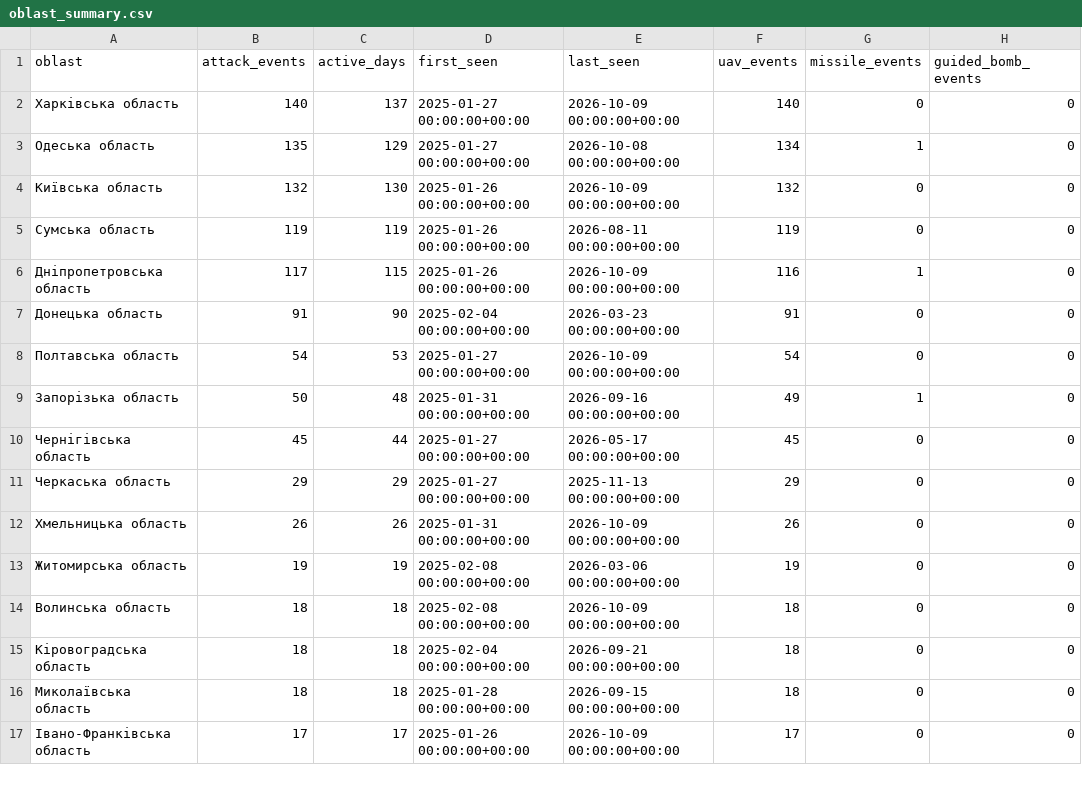
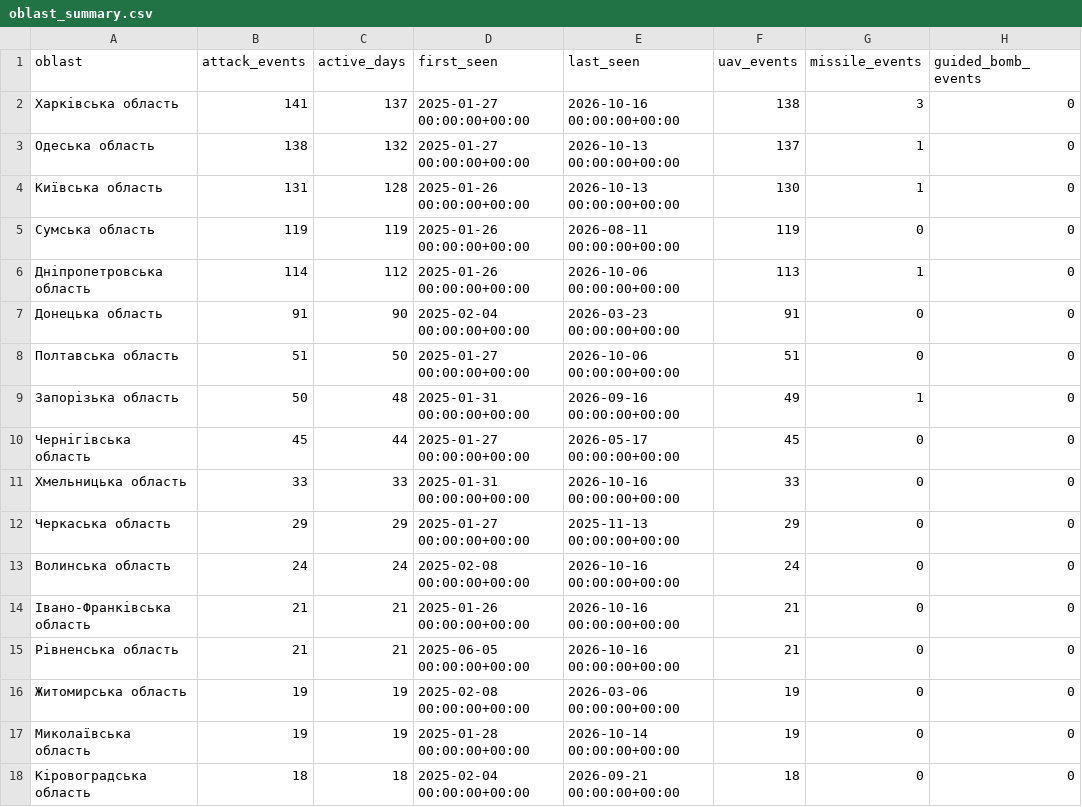
Before and after one commit to smileunknownfawn-sketch/course-01, a CSV file: data/dashboard/oblast_summary.csv, drawn as a sheet; only a part is shown; the diff covers the shown part only.

```diff
--- a/data/dashboard/oblast_summary.csv
+++ b/data/dashboard/oblast_summary.csv
@@ -1,17 +1,18 @@
 oblast,attack_events,active_days,first_seen,last_seen,uav_events,missile_events,guided_bomb_events
-Харківська область,140,137,2025-01-27 00:00:00+00:00,2026-10-09 00:00:00+00:00,140,0,0
-Одеська область,135,129,2025-01-27 00:00:00+00:00,2026-10-08 00:00:00+00:00,134,1,0
-Київська область,132,130,2025-01-26 00:00:00+00:00,2026-10-09 00:00:00+00:00,132,0,0
+Харківська область,141,137,2025-01-27 00:00:00+00:00,2026-10-16 00:00:00+00:00,138,3,0
+Одеська область,138,132,2025-01-27 00:00:00+00:00,2026-10-13 00:00:00+00:00,137,1,0
+Київська область,131,128,2025-01-26 00:00:00+00:00,2026-10-13 00:00:00+00:00,130,1,0
 Сумська область,119,119,2025-01-26 00:00:00+00:00,2026-08-11 00:00:00+00:00,119,0,0
-Дніпропетровська область,117,115,2025-01-26 00:00:00+00:00,2026-10-09 00:00:00+00:00,116,1,0
+Дніпропетровська область,114,112,2025-01-26 00:00:00+00:00,2026-10-06 00:00:00+00:00,113,1,0
 Донецька область,91,90,2025-02-04 00:00:00+00:00,2026-03-23 00:00:00+00:00,91,0,0
-Полтавська область,54,53,2025-01-27 00:00:00+00:00,2026-10-09 00:00:00+00:00,54,0,0
+Полтавська область,51,50,2025-01-27 00:00:00+00:00,2026-10-06 00:00:00+00:00,51,0,0
 Запорізька область,50,48,2025-01-31 00:00:00+00:00,2026-09-16 00:00:00+00:00,49,1,0
 Чернігівська область,45,44,2025-01-27 00:00:00+00:00,2026-05-17 00:00:00+00:00,45,0,0
+Хмельницька область,33,33,2025-01-31 00:00:00+00:00,2026-10-16 00:00:00+00:00,33,0,0
 Черкаська область,29,29,2025-01-27 00:00:00+00:00,2025-11-13 00:00:00+00:00,29,0,0
-Хмельницька область,26,26,2025-01-31 00:00:00+00:00,2026-10-09 00:00:00+00:00,26,0,0
+Волинська область,24,24,2025-02-08 00:00:00+00:00,2026-10-16 00:00:00+00:00,24,0,0
+Івано-Франківська область,21,21,2025-01-26 00:00:00+00:00,2026-10-16 00:00:00+00:00,21,0,0
+Рівненська область,21,21,2025-06-05 00:00:00+00:00,2026-10-16 00:00:00+00:00,21,0,0
 Житомирська область,19,19,2025-02-08 00:00:00+00:00,2026-03-06 00:00:00+00:00,19,0,0
-Волинська область,18,18,2025-02-08 00:00:00+00:00,2026-10-09 00:00:00+00:00,18,0,0
+Миколаївська область,19,19,2025-01-28 00:00:00+00:00,2026-10-14 00:00:00+00:00,19,0,0
 Кіровоградська область,18,18,2025-02-04 00:00:00+00:00,2026-09-21 00:00:00+00:00,18,0,0
-Миколаївська область,18,18,2025-01-28 00:00:00+00:00,2026-09-15 00:00:00+00:00,18,0,0
-Івано-Франківська область,17,17,2025-01-26 00:00:00+00:00,2026-10-09 00:00:00+00:00,17,0,0
```
Also changed, not shown: 2 added rows, 3 removed rows and 4 edited cells elsewhere in this file, data/dashboard/health_history.csv, data/dashboard/interception_by_type_daily.csv, 6 other files.
